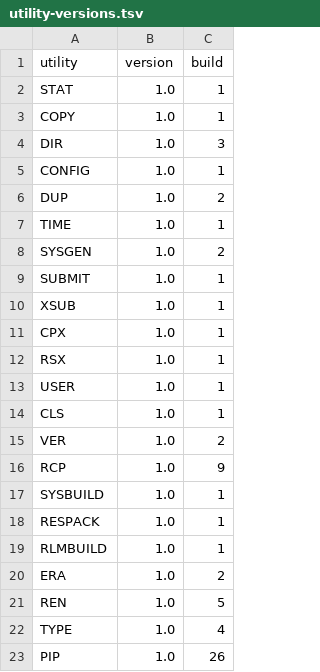
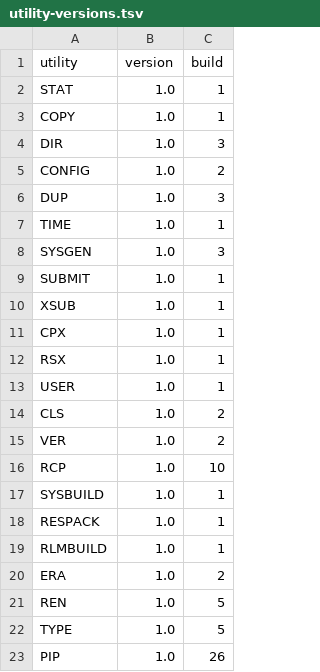
Before and after one commit to CPMArchives/BetterCPM, a TSV file: metadata/utility-versions.tsv, drawn as a sheet.

```diff
--- a/metadata/utility-versions.tsv
+++ b/metadata/utility-versions.tsv
@@ -4,6 +4,6 @@ COPY	1.0	1
 DIR	1.0	3
-CONFIG	1.0	1
-DUP	1.0	2
+CONFIG	1.0	2
+DUP	1.0	3
 TIME	1.0	1
-SYSGEN	1.0	2
+SYSGEN	1.0	3
 SUBMIT	1.0	1
@@ -13,5 +13,5 @@ RSX	1.0	1
 USER	1.0	1
-CLS	1.0	1
+CLS	1.0	2
 VER	1.0	2
-RCP	1.0	9
+RCP	1.0	10
 SYSBUILD	1.0	1
@@ -21,3 +21,3 @@ ERA	1.0	2
 REN	1.0	5
-TYPE	1.0	4
+TYPE	1.0	5
 PIP	1.0	26
```
Also changed, not shown: metadata/subsystem-versions.tsv, 27 other files.
